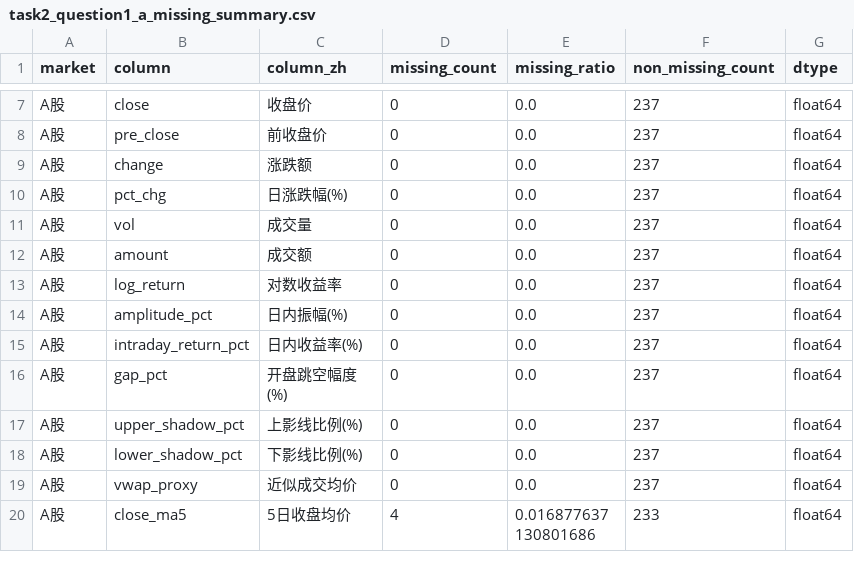
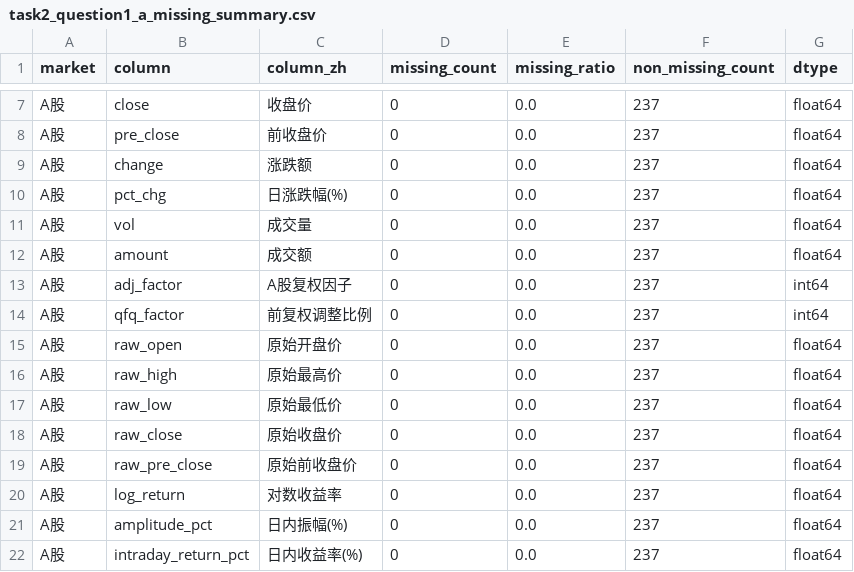
Before and after one commit to shadowcharmer/BA-AI-QUANT, a CSV file: task2/question1/task2_question1_a_missing_summary.csv, drawn as a sheet; only a part is shown, gaps mark what is left out; the shorter side is filled out with more unchanged rows; the diff names each change by its address in the sheet, - before the commit and + after, or states it on an @@ line.

```diff
--- a/task2/question1/task2_question1_a_missing_summary.csv
+++ b/task2/question1/task2_question1_a_missing_summary.csv
+row 13: A股 | adj_factor | A股复权因子 | 0 | 0.0 | 237 | int64
+row 14: A股 | qfq_factor | 前复权调整比例 | 0 | 0.0 | 237 | int64
+row 15: A股 | raw_open | 原始开盘价 | 0 | 0.0 | 237 | float64
+row 16: A股 | raw_high | 原始最高价 | 0 | 0.0 | 237 | float64
+row 17: A股 | raw_low | 原始最低价 | 0 | 0.0 | 237 | float64
+row 18: A股 | raw_close | 原始收盘价 | 0 | 0.0 | 237 | float64
+row 19: A股 | raw_pre_close | 原始前收盘价 | 0 | 0.0 | 237 | float64
```
Also changed, not shown: task2/question1/task2_question1_dataset_overview.csv, task2/question1/task2_question1_field_dictionary.csv, 32 other files.
